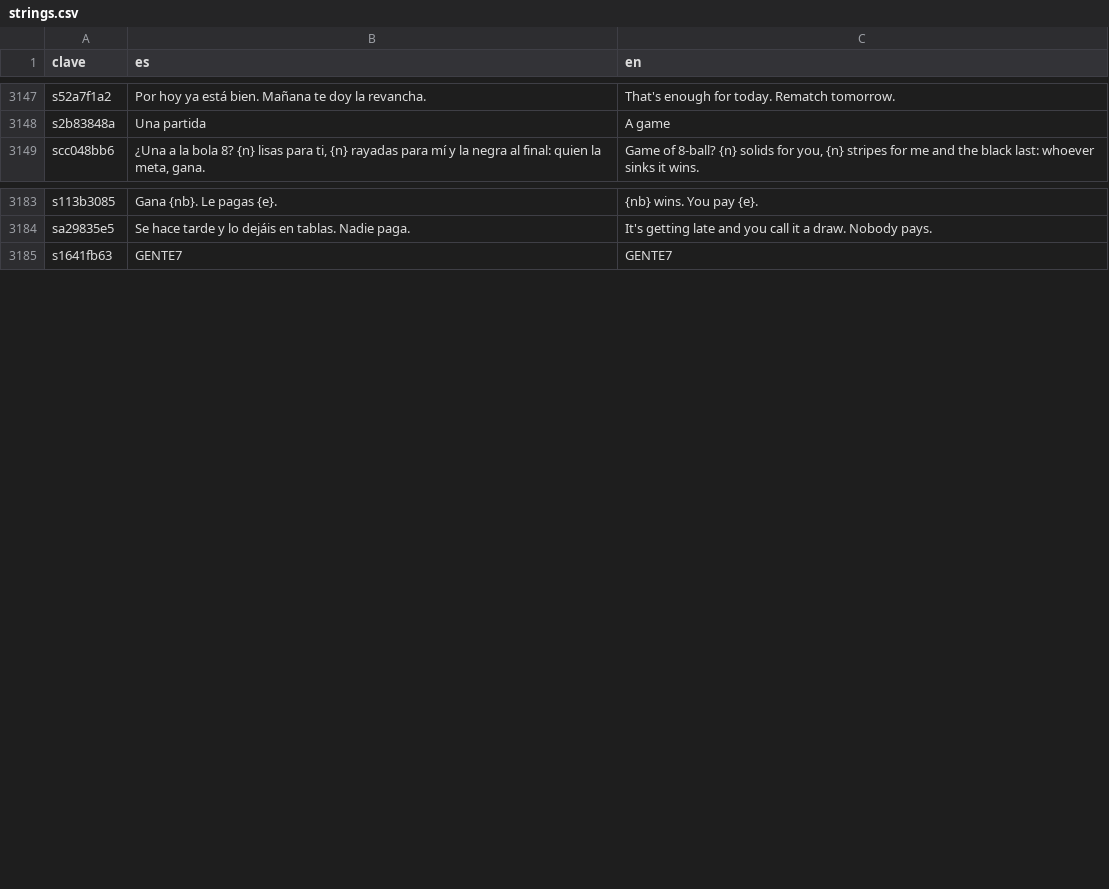
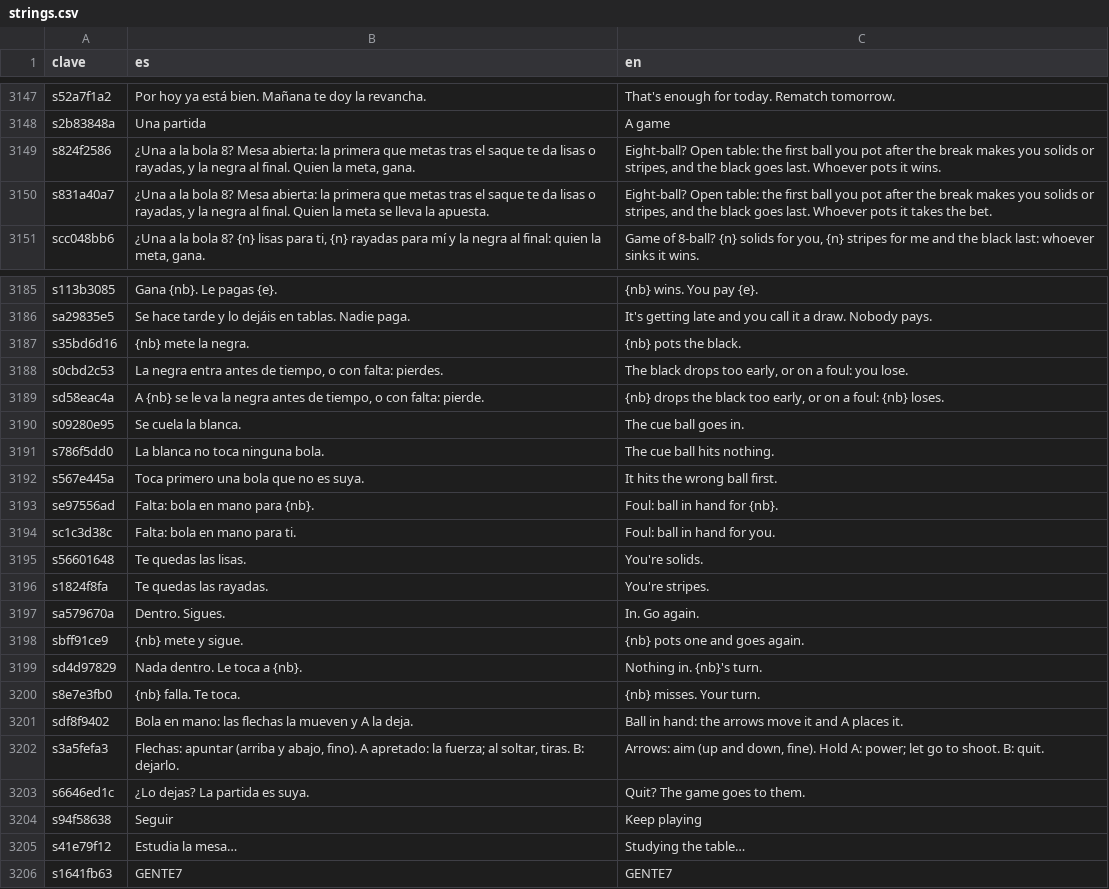
Before and after one commit to u0921985828-arch/Strainmon, a CSV file: ribera-verde/godot/i18n/strings.csv, drawn as a sheet; only a part is shown, gaps mark what is left out.

```diff
--- a/ribera-verde/godot/i18n/strings.csv
+++ b/ribera-verde/godot/i18n/strings.csv
@@ -3411,2 +3411,4 @@ s52a7f1a2,Por hoy ya está bien. Mañana te doy la revancha.,That's enough for t
 s2b83848a,Una partida,A game
+s824f2586,"¿Una a la bola 8? Mesa abierta: la primera que metas tras el saque te da lisas o rayadas, y la negra al final. Quien la meta, gana.","Eight-ball? Open table: the first ball you pot after the break makes you solids or stripes, and the black goes last. Whoever pots it wins."
+s831a40a7,"¿Una a la bola 8? Mesa abierta: la primera que metas tras el saque te da lisas o rayadas, y la negra al final. Quien la meta se lleva la apuesta.","Eight-ball? Open table: the first ball you pot after the break makes you solids or stripes, and the black goes last. Whoever pots it takes the bet."
 scc048bb6,"¿Una a la bola 8? {n} lisas para ti, {n} rayadas para mí y la negra al final: quien la meta, gana.","Game of 8-ball? {n} solids for you, {n} stripes for me and the black last: whoever sinks it wins."
@@ -3447,2 +3449,21 @@ s113b3085,Gana {nb}. Le pagas {e}.,{nb} wins. You pay {e}.
 sa29835e5,Se hace tarde y lo dejáis en tablas. Nadie paga.,It's getting late and you call it a draw. Nobody pays.
+s35bd6d16,{nb} mete la negra.,{nb} pots the black.
+s0cbd2c53,"La negra entra antes de tiempo, o con falta: pierdes.","The black drops too early, or on a foul: you lose."
+sd58eac4a,"A {nb} se le va la negra antes de tiempo, o con falta: pierde.","{nb} drops the black too early, or on a foul: {nb} loses."
+s09280e95,Se cuela la blanca.,The cue ball goes in.
+s786f5dd0,La blanca no toca ninguna bola.,The cue ball hits nothing.
+s567e445a,Toca primero una bola que no es suya.,It hits the wrong ball first.
+se97556ad,Falta: bola en mano para {nb}.,Foul: ball in hand for {nb}.
+sc1c3d38c,Falta: bola en mano para ti.,Foul: ball in hand for you.
+s56601648,Te quedas las lisas.,You're solids.
+s1824f8fa,Te quedas las rayadas.,You're stripes.
+sa579670a,Dentro. Sigues.,In. Go again.
+sbff91ce9,{nb} mete y sigue.,{nb} pots one and goes again.
+sd4d97829,Nada dentro. Le toca a {nb}.,Nothing in. {nb}'s turn.
+s8e7e3fb0,{nb} falla. Te toca.,{nb} misses. Your turn.
+sdf8f9402,Bola en mano: las flechas la mueven y A la deja.,Ball in hand: the arrows move it and A places it.
+s3a5fefa3,"Flechas: apuntar (arriba y abajo, fino). A apretado: la fuerza; al soltar, tiras. B: dejarlo.","Arrows: aim (up and down, fine). Hold A: power; let go to shoot. B: quit."
+s6646ed1c,¿Lo dejas? La partida es suya.,Quit? The game goes to them.
+s94f58638,Seguir,Keep playing
+s41e79f12,Estudia la mesa…,Studying the table…
 s1641fb63,GENTE7,GENTE7
```
Also changed, not shown: ribera-verde/godot/i18n/partes/copa.csv, 10 other files.
